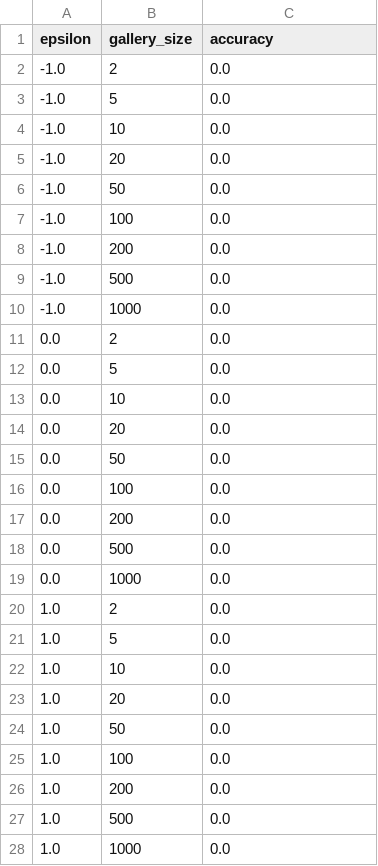
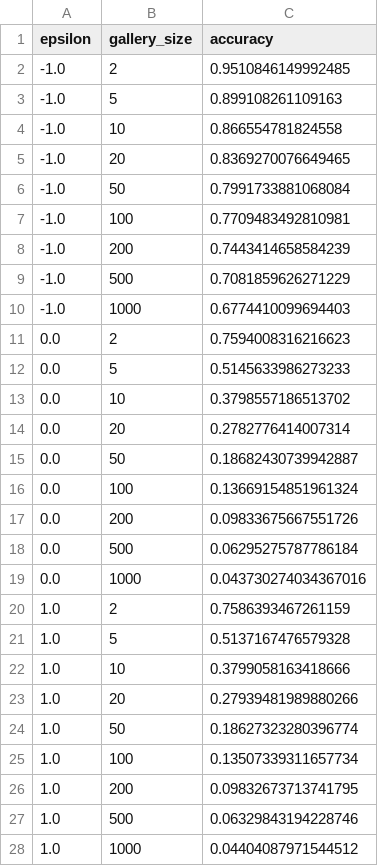
Before and after one commit to WahahaYes/FaceAnonEval, a CSV file: gallery_scaling/results/accuracy_results.csv, drawn as a sheet; only a part is shown; the diff covers the shown part only.

```diff
--- a/gallery_scaling/results/accuracy_results.csv
+++ b/gallery_scaling/results/accuracy_results.csv
@@ -1,28 +1,28 @@
 epsilon,gallery_size,accuracy
--1.0,2,0.0
--1.0,5,0.0
--1.0,10,0.0
--1.0,20,0.0
--1.0,50,0.0
--1.0,100,0.0
--1.0,200,0.0
--1.0,500,0.0
--1.0,1000,0.0
-0.0,2,0.0
-0.0,5,0.0
-0.0,10,0.0
-0.0,20,0.0
-0.0,50,0.0
-0.0,100,0.0
-0.0,200,0.0
-0.0,500,0.0
-0.0,1000,0.0
-1.0,2,0.0
-1.0,5,0.0
-1.0,10,0.0
-1.0,20,0.0
-1.0,50,0.0
-1.0,100,0.0
-1.0,200,0.0
-1.0,500,0.0
-1.0,1000,0.0
+-1.0,2,0.9510846149992485
+-1.0,5,0.899108261109163
+-1.0,10,0.866554781824558
+-1.0,20,0.8369270076649465
+-1.0,50,0.7991733881068084
+-1.0,100,0.7709483492810981
+-1.0,200,0.7443414658584239
+-1.0,500,0.7081859626271229
+-1.0,1000,0.6774410099694403
+0.0,2,0.7594008316216623
+0.0,5,0.5145633986273233
+0.0,10,0.3798557186513702
+0.0,20,0.2782776414007314
+0.0,50,0.18682430739942887
+0.0,100,0.13669154851961324
+0.0,200,0.09833675667551726
+0.0,500,0.06295275787786184
+0.0,1000,0.043730274034367016
+1.0,2,0.7586393467261159
+1.0,5,0.5137167476579328
+1.0,10,0.3799058163418666
+1.0,20,0.27939481989880266
+1.0,50,0.18627323280396774
+1.0,100,0.13507339311657734
+1.0,200,0.09832673713741795
+1.0,500,0.06329843194228746
+1.0,1000,0.04404087971544512
```
Also changed, not shown: 27 edited cells elsewhere in this file, gallery_scaling/results/extrapolation.csv, 8 other files.
